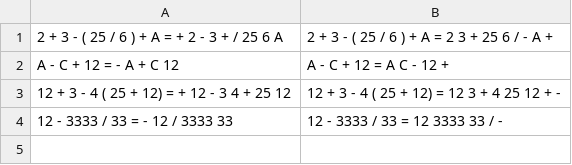
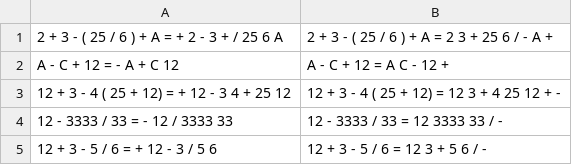
Before and after one commit to Chea-Ilong/ALGORITHM-DATA-STRUCTURES-Final-Project-, a CSV file: valid_infix_file.csv, drawn as a sheet; the diff names each change by its address in the sheet, - before the commit and + after, or states it on an @@ line.

```diff
--- a/valid_infix_file.csv
+++ b/valid_infix_file.csv
+row 5: 12 + 3 - 5 / 6 = + 12 - 3 / 5 6 | 12 + 3 - 5 / 6 = 12 3 + 5 6 / -
```
Also changed, not shown: 13 other files.
